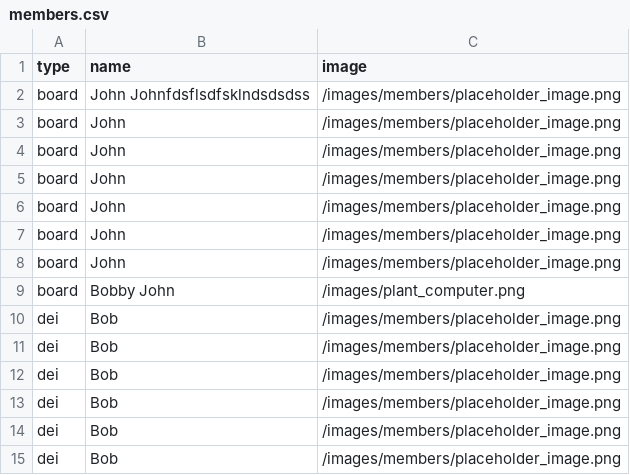
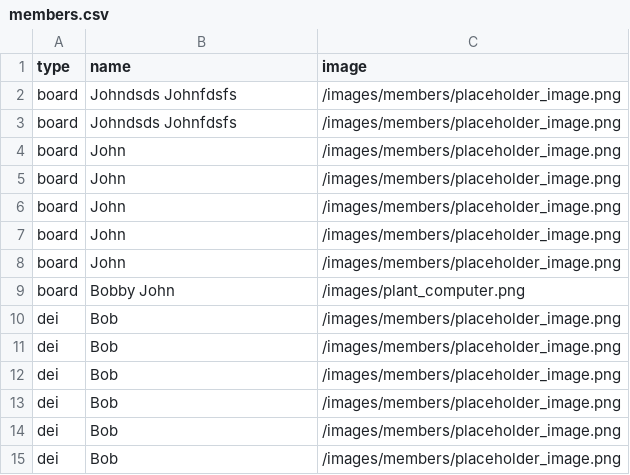
Before and after one commit to wicatucsd/wicatucsd.github.io, a CSV file: public/data/members.csv, drawn as a sheet.

```diff
--- a/public/data/members.csv
+++ b/public/data/members.csv
@@ -1,4 +1,4 @@
 type,name,image
-board,John Johnfdsflsdfsklndsdsdss,/images/members/placeholder_image.png
-board,John,/images/members/placeholder_image.png
+board,Johndsds Johnfdsfs,/images/members/placeholder_image.png
+board,Johndsds Johnfdsfs,/images/members/placeholder_image.png
 board,John,/images/members/placeholder_image.png
```
Also changed, not shown: 1 other file.
